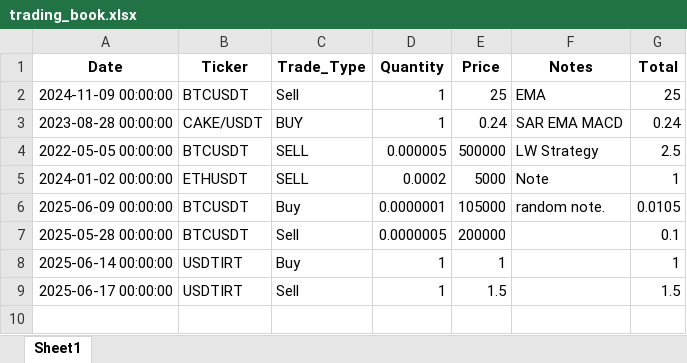
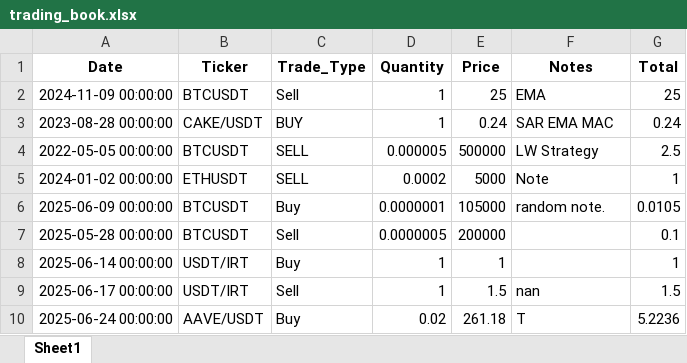
Before and after one commit to saleh-ato/TradingBookManager, an Excel workbook: trading_book.xlsx, sheet Sheet1, drawn as a sheet; values as stored, in another font and other column widths than the file's, no borders; the diff names each change by its address in the sheet, - before the commit and + after, or states it on an @@ line.

```diff
--- a/trading_book.xlsx (sheet Sheet1)
+++ b/trading_book.xlsx (sheet Sheet1)
-F3 (Notes): SAR EMA MACD
+F3 (Notes): SAR EMA MAC
-B8:B9 (Ticker): USDTIRT
+B8:B9 (Ticker): USDT/IRT
-F9 (Notes): (empty)
+F9 (Notes): nan
+row 10: 2025-06-24 00:00:00 | AAVE/USDT | Buy | 0.02 | 261.18 | T | 5.2236
```
Also changed, not shown: 4 other files.
